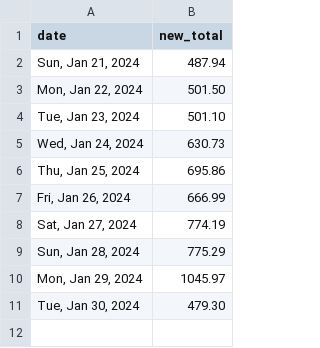
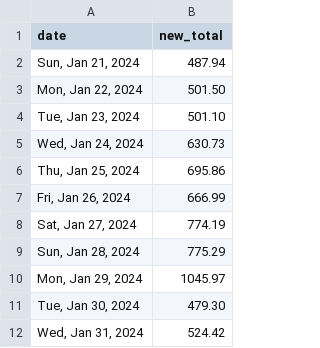
Before and after one commit to quantegytrading/quantegy.io, a CSV file: public/sportsballs.csv, drawn as a sheet.

Commit message:
Update sportsballs.csv

```diff
--- a/public/sportsballs.csv
+++ b/public/sportsballs.csv
@@ -11 +11,2 @@ date,new_total
 "Tue, Jan 30, 2024",479.30
+"Wed, Jan 31, 2024",524.42
```
